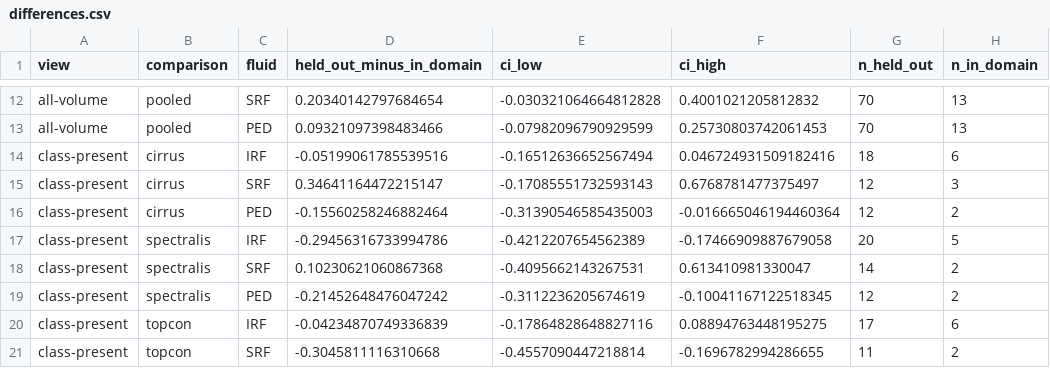
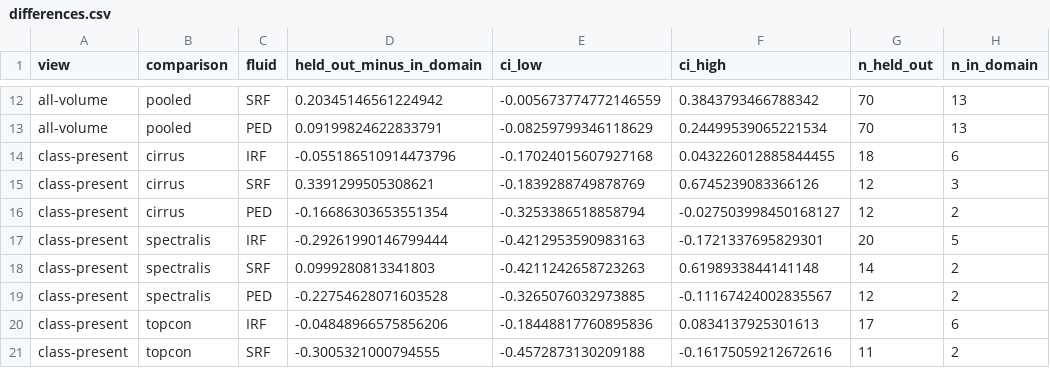
Before and after one commit to Anurag-YadavIIH/retinal-oct-fluid-segmentation, a CSV file: site/data/differences.csv, drawn as a sheet; only a part is shown, gaps mark what is left out; the diff covers the shown part only; the diff names each change by its address in the sheet, - before the commit and + after, or states it on an @@ line.

```diff
--- a/site/data/differences.csv
+++ b/site/data/differences.csv
-D12 (held_out_minus_in_domain): 0.20340142797684654
+D12 (held_out_minus_in_domain): 0.20345146561224942
-E12 (ci_low): -0.030321064664812828
+E12 (ci_low): -0.005673774772146559
-F12 (ci_high): 0.4001021205812832
+F12 (ci_high): 0.3843793466788342
-D13 (held_out_minus_in_domain): 0.09321097398483466
+D13 (held_out_minus_in_domain): 0.09199824622833791
-E13 (ci_low): -0.07982096790929599
+E13 (ci_low): -0.08259799346118629
-F13 (ci_high): 0.25730803742061453
+F13 (ci_high): 0.24499539065221534
-D14 (held_out_minus_in_domain): -0.05199061785539516
+D14 (held_out_minus_in_domain): -0.055186510914473796
-E14 (ci_low): -0.16512636652567494
+E14 (ci_low): -0.17024015607927168
-F14 (ci_high): 0.046724931509182416
+F14 (ci_high): 0.043226012885844455
-D15 (held_out_minus_in_domain): 0.34641164472215147
+D15 (held_out_minus_in_domain): 0.3391299505308621
-E15 (ci_low): -0.17085551732593143
+E15 (ci_low): -0.1839288749878769
-F15 (ci_high): 0.6768781477375497
+F15 (ci_high): 0.6745239083366126
-D16 (held_out_minus_in_domain): -0.15560258246882464
+D16 (held_out_minus_in_domain): -0.16686303653551354
-E16 (ci_low): -0.31390546585435003
+E16 (ci_low): -0.3253386518858794
-F16 (ci_high): -0.016665046194460364
+F16 (ci_high): -0.027503998450168127
-D17 (held_out_minus_in_domain): -0.29456316733994786
+D17 (held_out_minus_in_domain): -0.29261990146799444
-E17 (ci_low): -0.4212207654562389
+E17 (ci_low): -0.4212953590983163
-F17 (ci_high): -0.17466909887679058
+F17 (ci_high): -0.1721337695829301
-D18 (held_out_minus_in_domain): 0.10230621060867368
+D18 (held_out_minus_in_domain): 0.0999280813341803
-E18 (ci_low): -0.4095662143267531
+E18 (ci_low): -0.4211242658723263
-F18 (ci_high): 0.613410981330047
+F18 (ci_high): 0.6198933844141148
-D19 (held_out_minus_in_domain): -0.21452648476047242
+D19 (held_out_minus_in_domain): -0.22754628071603528
-E19 (ci_low): -0.3112236205674619
+E19 (ci_low): -0.3265076032973885
-F19 (ci_high): -0.10041167122518345
+F19 (ci_high): -0.11167424002835567
-D20 (held_out_minus_in_domain): -0.04234870749336839
+D20 (held_out_minus_in_domain): -0.04848966575856206
-E20 (ci_low): -0.17864828648827116
+E20 (ci_low): -0.18448817760895836
-F20 (ci_high): 0.08894763448195275
+F20 (ci_high): 0.0834137925301613
-D21 (held_out_minus_in_domain): -0.3045811116310668
+D21 (held_out_minus_in_domain): -0.3005321000794555
-E21 (ci_low): -0.4557090447218814
+E21 (ci_low): -0.4572873130209188
-F21 (ci_high): -0.1696782994286655
+F21 (ci_high): -0.16175059212672616
```
Also changed, not shown: 42 edited cells elsewhere in this file, site/data/per_scan.csv, site/data/results_per_run.csv, 29 other files.
